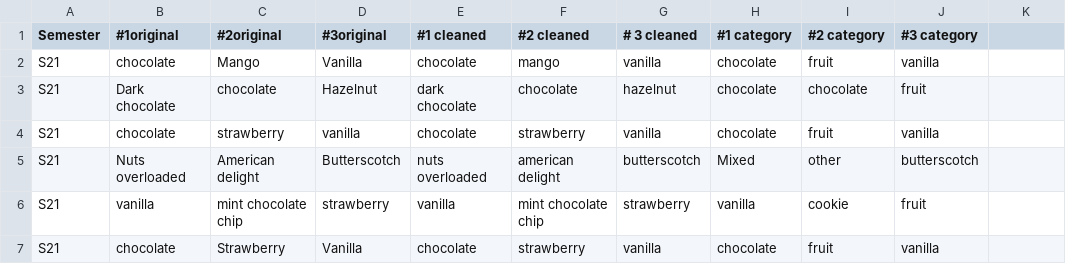
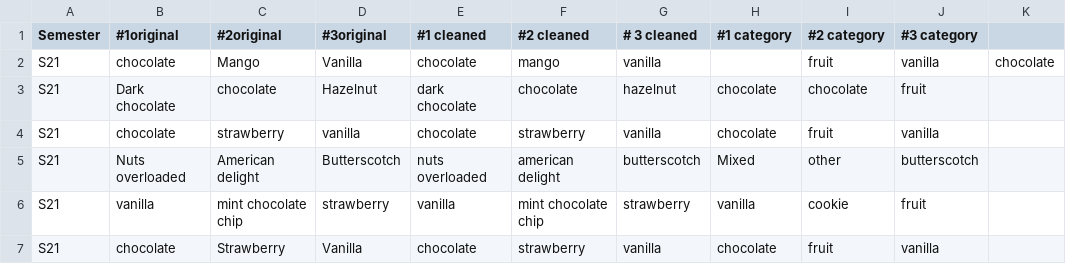
Before and after one commit to LaxmiNarayanaMurthyVemuri/Social-Media-Analytics, a CSV file: all-icecream1.csv, drawn as a sheet; only a part is shown.

Commit message:
Generate DataFrames

```diff
--- a/all-icecream1.csv
+++ b/all-icecream1.csv
@@ -1,3 +1,3 @@
 Semester,#1original,#2original,#3original,#1 cleaned,#2 cleaned,# 3 cleaned,#1 category,#2 category,#3 category
-S21,chocolate,Mango,Vanilla,chocolate,mango,vanilla,chocolate,fruit,vanilla
+S21,chocolate,Mango,Vanilla,chocolate,mango,vanilla,,fruit,vanilla,chocolate
 S21,Dark chocolate,chocolate,Hazelnut,dark chocolate,chocolate,hazelnut,chocolate,chocolate,fruit
```
Also changed, not shown: 3 other files.
